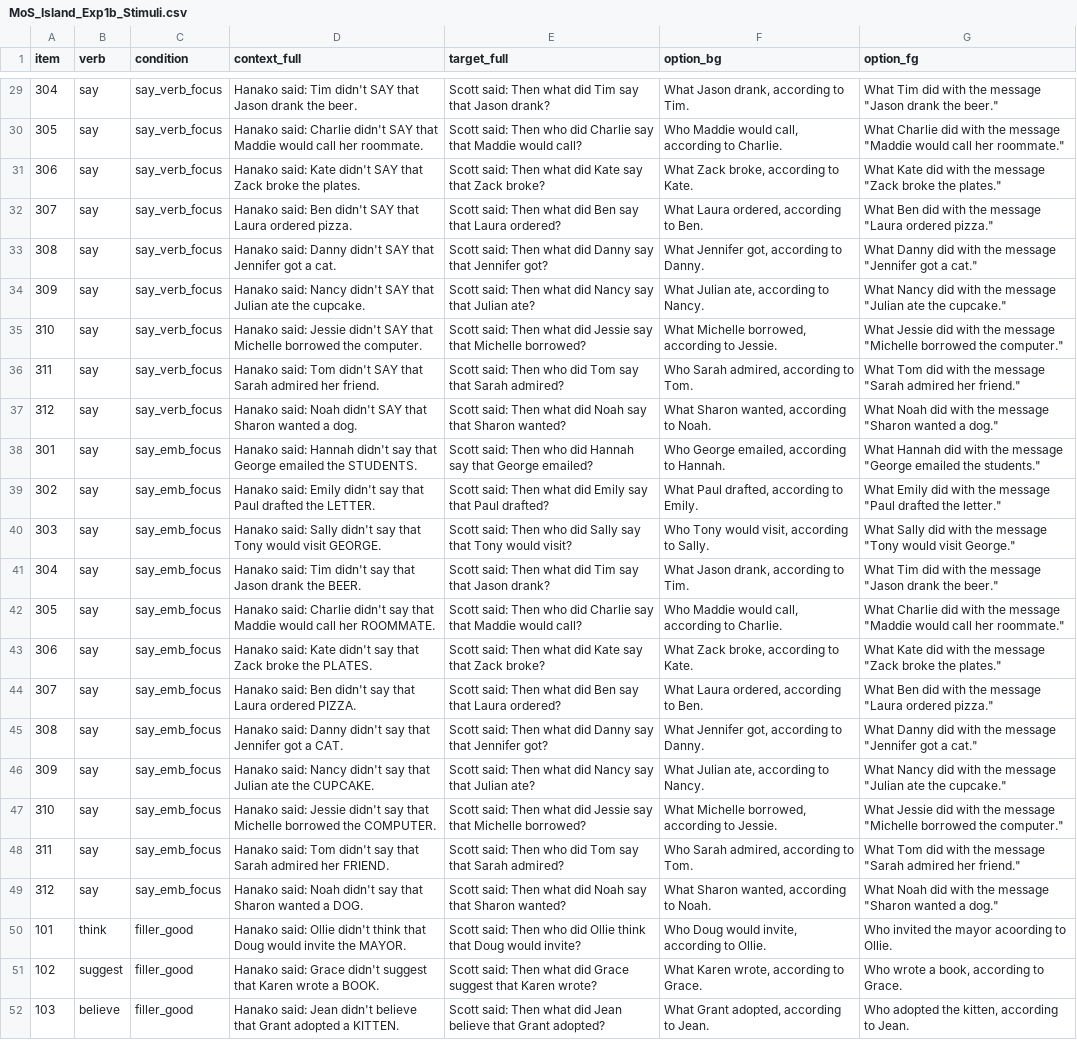
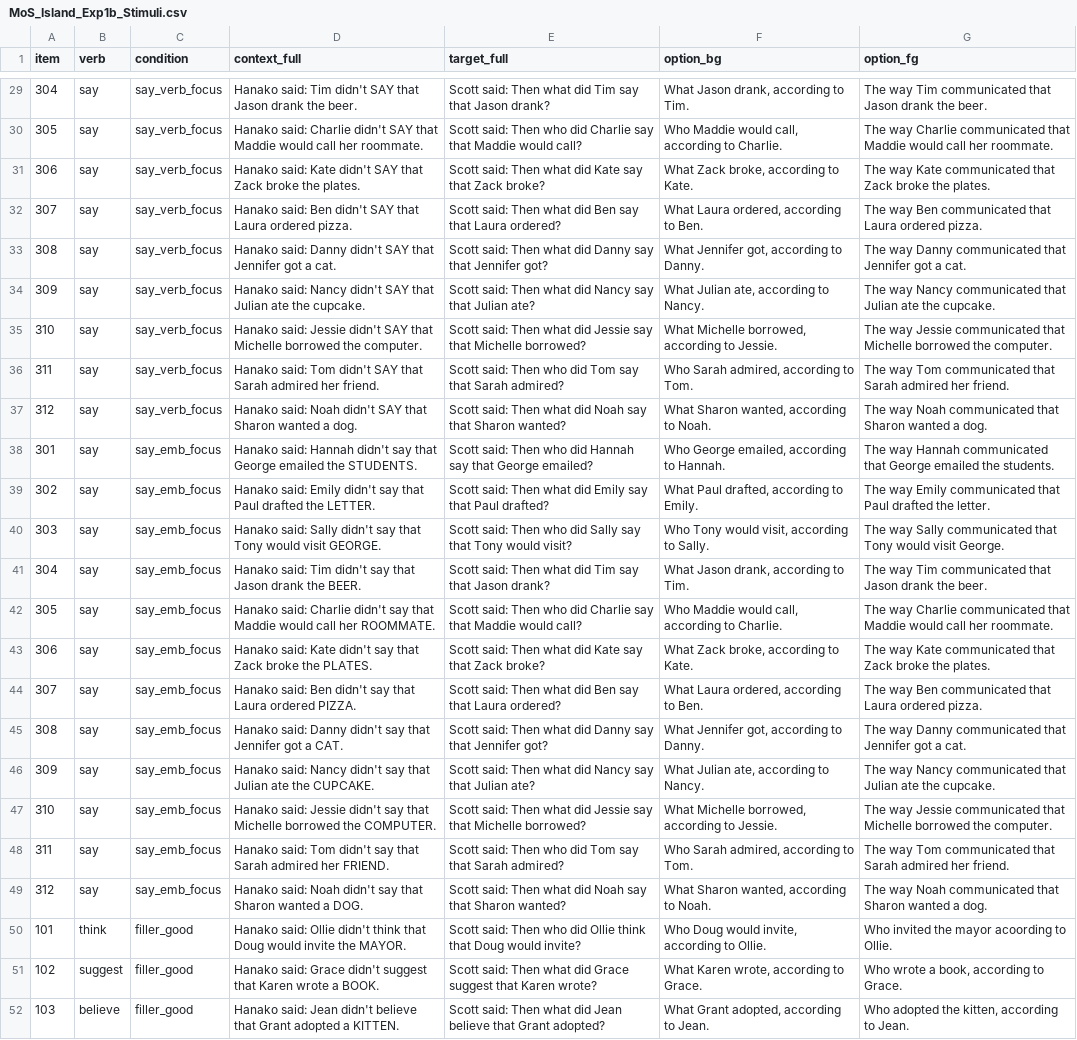
Before and after one commit to pennydy/MOS_Island, a CSV file: experiments/1b_mos_say-context/stimuli/MoS_Island_Exp1b_Stimuli.csv, drawn as a sheet; only a part is shown, gaps mark what is left out; the diff covers the shown part only; the diff names each change by its address in the sheet, - before the commit and + after, or states it on an @@ line.

Commit message:
change wording in bg options

```diff
--- a/experiments/1b_mos_say-context/stimuli/MoS_Island_Exp1b_Stimuli.csv
+++ b/experiments/1b_mos_say-context/stimuli/MoS_Island_Exp1b_Stimuli.csv
-G29 (option_fg): What Tim did with the message "Jason drank the beer."
+G29 (option_fg): The way Tim communicated that Jason drank the beer.
-G30 (option_fg): What Charlie did with the message "Maddie would call her roommate."
+G30 (option_fg): The way Charlie communicated that Maddie would call her roommate.
-G31 (option_fg): What Kate did with the message "Zack broke the plates."
+G31 (option_fg): The way Kate communicated that Zack broke the plates.
-G32 (option_fg): What Ben did with the message "Laura ordered pizza."
+G32 (option_fg): The way Ben communicated that Laura ordered pizza.
-G33 (option_fg): What Danny did with the message "Jennifer got a cat."
+G33 (option_fg): The way Danny communicated that Jennifer got a cat.
-G34 (option_fg): What Nancy did with the message "Julian ate the cupcake."
+G34 (option_fg): The way Nancy communicated that Julian ate the cupcake.
-G35 (option_fg): What Jessie did with the message "Michelle borrowed the computer."
+G35 (option_fg): The way Jessie communicated that Michelle borrowed the computer.
-G36 (option_fg): What Tom did with the message "Sarah admired her friend."
+G36 (option_fg): The way Tom communicated that Sarah admired her friend.
-G37 (option_fg): What Noah did with the message "Sharon wanted a dog."
+G37 (option_fg): The way Noah communicated that Sharon wanted a dog.
-G38 (option_fg): What Hannah did with the message "George emailed the students."
+G38 (option_fg): The way Hannah communicated that George emailed the students.
-G39 (option_fg): What Emily did with the message "Paul drafted the letter."
+G39 (option_fg): The way Emily communicated that Paul drafted the letter.
-G40 (option_fg): What Sally did with the message "Tony would visit George."
+G40 (option_fg): The way Sally communicated that Tony would visit George.
-G41 (option_fg): What Tim did with the message "Jason drank the beer."
+G41 (option_fg): The way Tim communicated that Jason drank the beer.
-G42 (option_fg): What Charlie did with the message "Maddie would call her roommate."
+G42 (option_fg): The way Charlie communicated that Maddie would call her roommate.
-G43 (option_fg): What Kate did with the message "Zack broke the plates."
+G43 (option_fg): The way Kate communicated that Zack broke the plates.
-G44 (option_fg): What Ben did with the message "Laura ordered pizza."
+G44 (option_fg): The way Ben communicated that Laura ordered pizza.
-G45 (option_fg): What Danny did with the message "Jennifer got a cat."
+G45 (option_fg): The way Danny communicated that Jennifer got a cat.
-G46 (option_fg): What Nancy did with the message "Julian ate the cupcake."
+G46 (option_fg): The way Nancy communicated that Julian ate the cupcake.
-G47 (option_fg): What Jessie did with the message "Michelle borrowed the computer."
+G47 (option_fg): The way Jessie communicated that Michelle borrowed the computer.
-G48 (option_fg): What Tom did with the message "Sarah admired her friend."
+G48 (option_fg): The way Tom communicated that Sarah admired her friend.
-G49 (option_fg): What Noah did with the message "Sharon wanted a dog."
+G49 (option_fg): The way Noah communicated that Sharon wanted a dog.
```
Also changed, not shown: 27 edited cells elsewhere in this file, experiments/1a_mos_say/stimuli/MoS_Island_Exp1a_Stimuli.csv, 6 other files.
